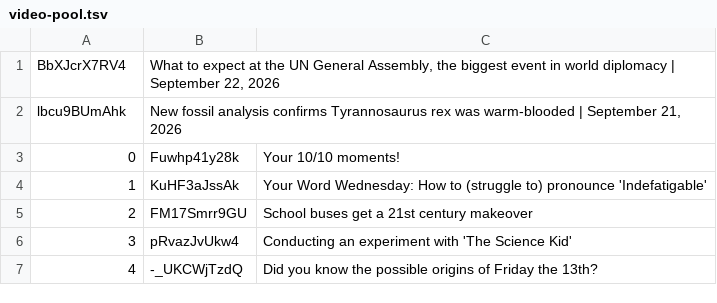
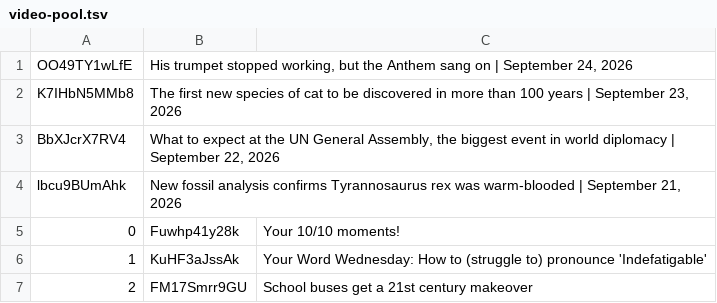
Before and after one commit to epis-mintsite/cnn10-exam-daily, a TSV file: data/video-pool.tsv, drawn as a sheet; only a part is shown; the shorter side is filled out with more unchanged rows.

```diff
--- a/data/video-pool.tsv
+++ b/data/video-pool.tsv
@@ -1 +1,3 @@
+OO49TY1wLfE	His trumpet stopped working, but the Anthem sang on | September 24, 2026
+K7IHbN5MMb8	The first new species of cat to be discovered in more than 100 years | September 23, 2026
 BbXJcrX7RV4	What to expect at the UN General Assembly, the biggest event in world diplomacy | September 22, 2026
```
Also changed, not shown: 2 other files.
